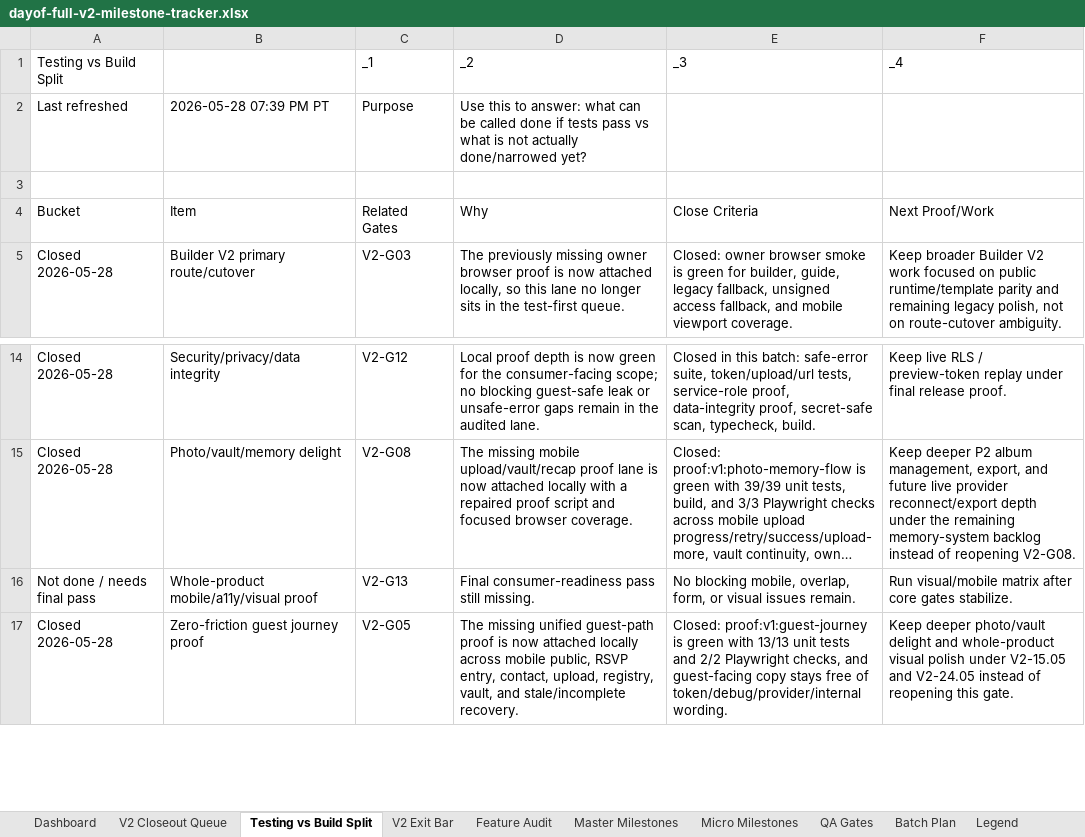
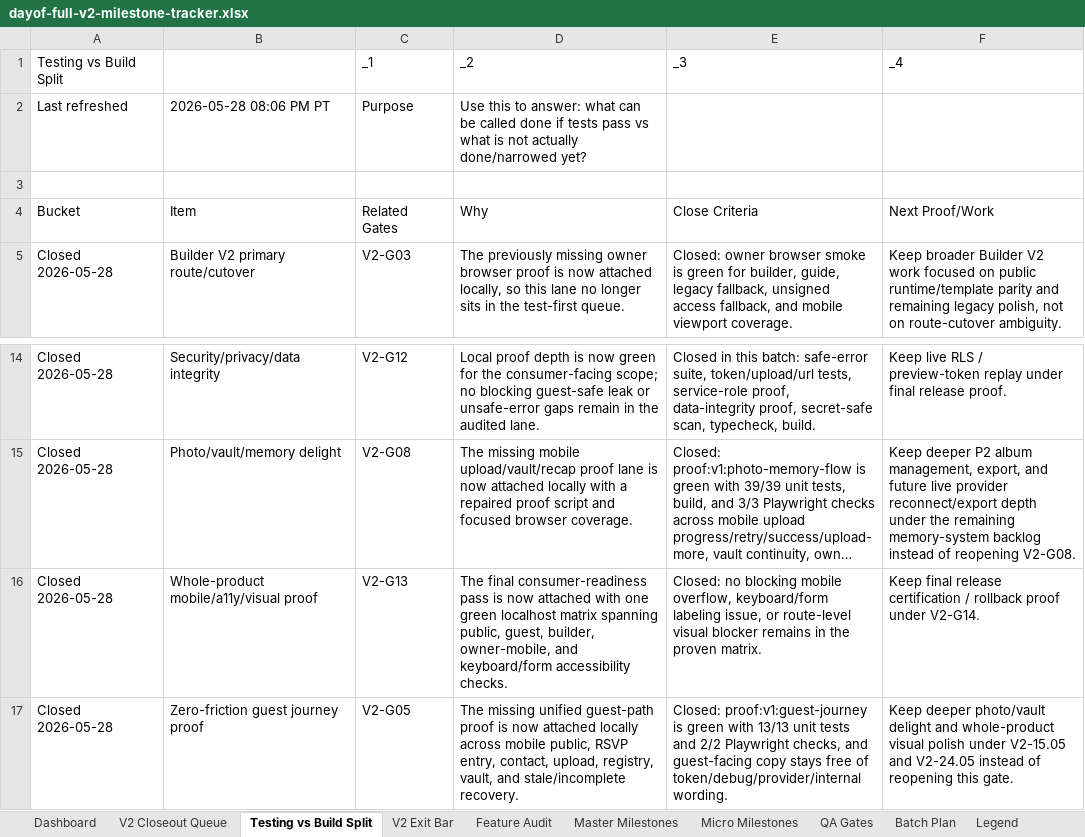
Before and after one commit to jeanericgagnon/wedding-site-Bolt, an Excel workbook: outputs/full-v2-tracker/dayof-full-v2-milestone-tracker.xlsx, sheet Testing vs Build Split, drawn as a sheet; only a part is shown, gaps mark what is left out; long unchanged cells end in …; values as stored, in another font and other column widths than the file's, no borders; the diff names each change by its address in the sheet, - before the commit and + after, or states it on an @@ line.

Commit message:
Close whole-product polish gate

```diff
--- a/outputs/full-v2-tracker/dayof-full-v2-milestone-tracker.xlsx (sheet Testing vs Build Split)
+++ b/outputs/full-v2-tracker/dayof-full-v2-milestone-tracker.xlsx (sheet Testing vs Build Split)
-B2: 2026-05-28 07:39 PM PT
+B2: 2026-05-28 08:06 PM PT
-A16: Not done / needs final pass
+A16: Closed 2026-05-28
-D16: Final consumer-readiness pass still missing.
+D16: The final consumer-readiness pass is now attached with one green localhost matrix spanning public, guest, builder, owner-mobile, and keyboard/form accessibility checks.
-E16: No blocking mobile, overlap, form, or visual issues remain.
+E16: Closed: no blocking mobile overflow, keyboard/form labeling issue, or route-level visual blocker remains in the proven matrix.
-F16: Run visual/mobile matrix after core gates stabilize.
+F16: Keep final release certification / rollback proof under V2-G14.
```
Also changed, not shown: sheet Micro Milestones, sheet V2 Closeout Queue, sheet Audit Log, sheet V2 Exit Bar, sheet Master Milestones, 6 other files.
